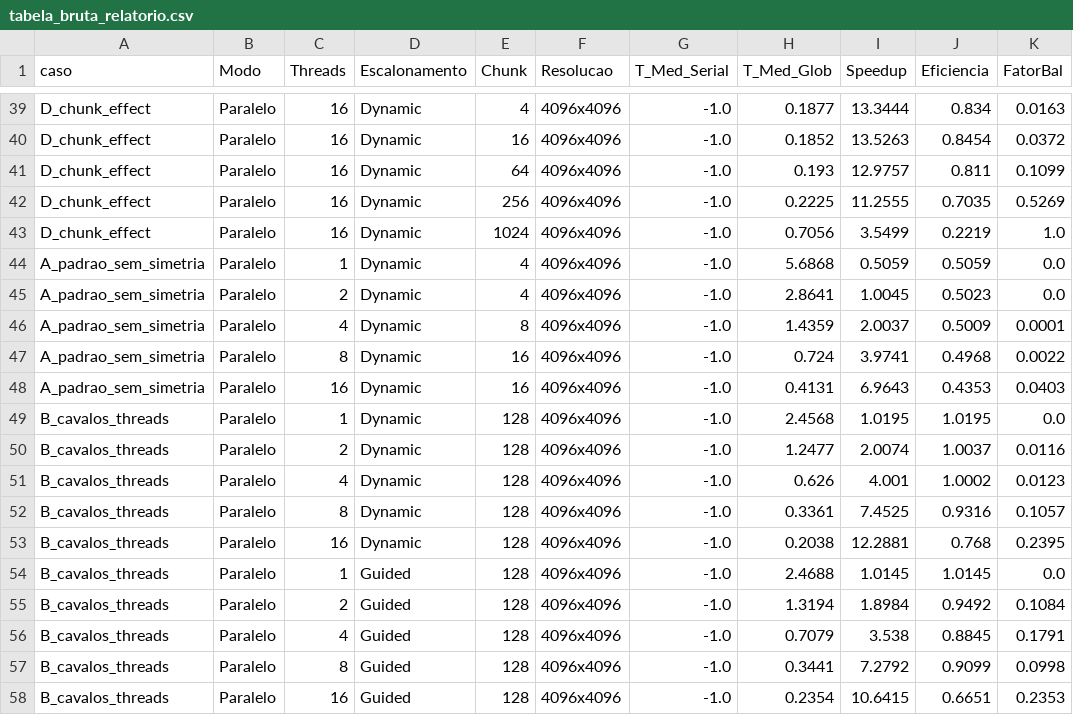
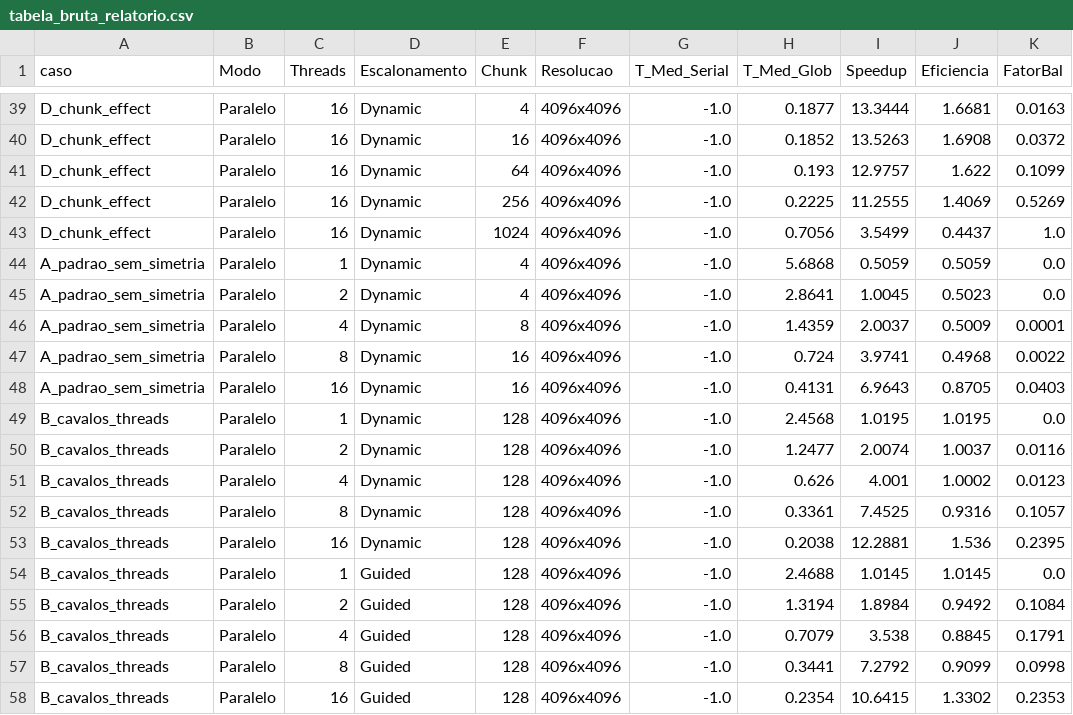
Before and after one commit to CauanValadao/mandelbrot-ProcessamentoParalelo, a CSV file: etapa1/graficos/tabela_bruta_relatorio.csv, drawn as a sheet; only a part is shown, gaps mark what is left out; the diff covers the shown part only; the diff names each change by its address in the sheet, - before the commit and + after, or states it on an @@ line.

Commit message:
calculo eficiencia openmp

```diff
--- a/etapa1/graficos/tabela_bruta_relatorio.csv
+++ b/etapa1/graficos/tabela_bruta_relatorio.csv
-J39 (Eficiencia): 0.834
+J39 (Eficiencia): 1.6681
-J40 (Eficiencia): 0.8454
+J40 (Eficiencia): 1.6908
-J41 (Eficiencia): 0.811
+J41 (Eficiencia): 1.622
-J42 (Eficiencia): 0.7035
+J42 (Eficiencia): 1.4069
-J43 (Eficiencia): 0.2219
+J43 (Eficiencia): 0.4437
-J48 (Eficiencia): 0.4353
+J48 (Eficiencia): 0.8705
-J53 (Eficiencia): 0.768
+J53 (Eficiencia): 1.536
-J58 (Eficiencia): 0.6651
+J58 (Eficiencia): 1.3302
```
Also changed, not shown: 8 edited cells elsewhere in this file, 5 other files.
